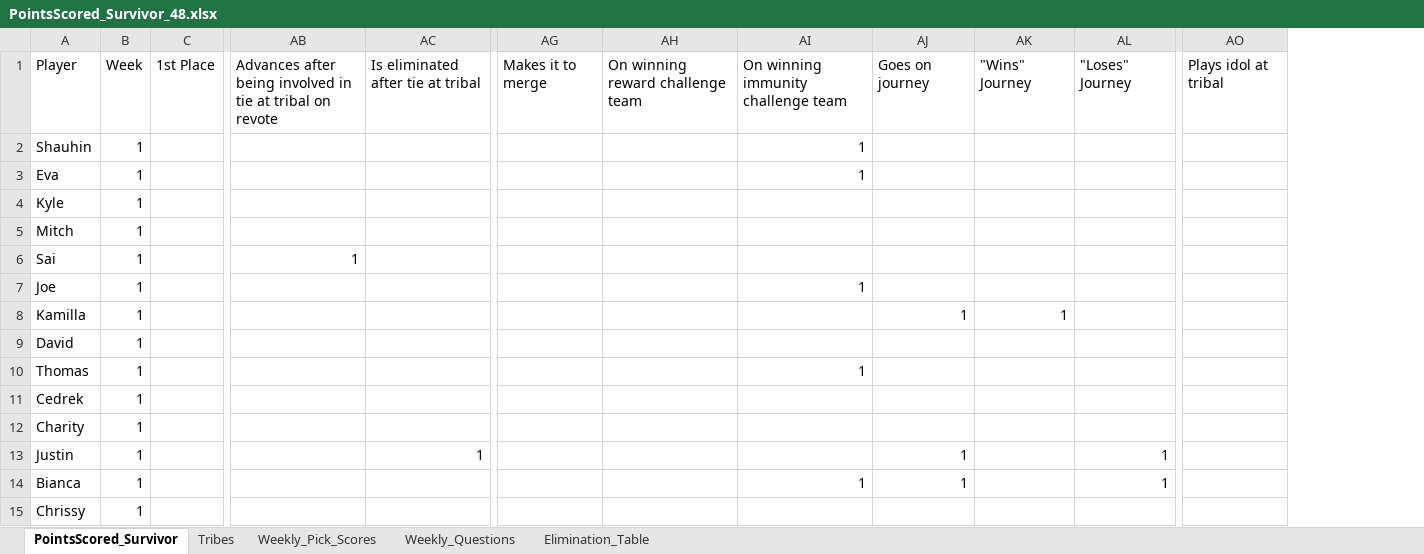
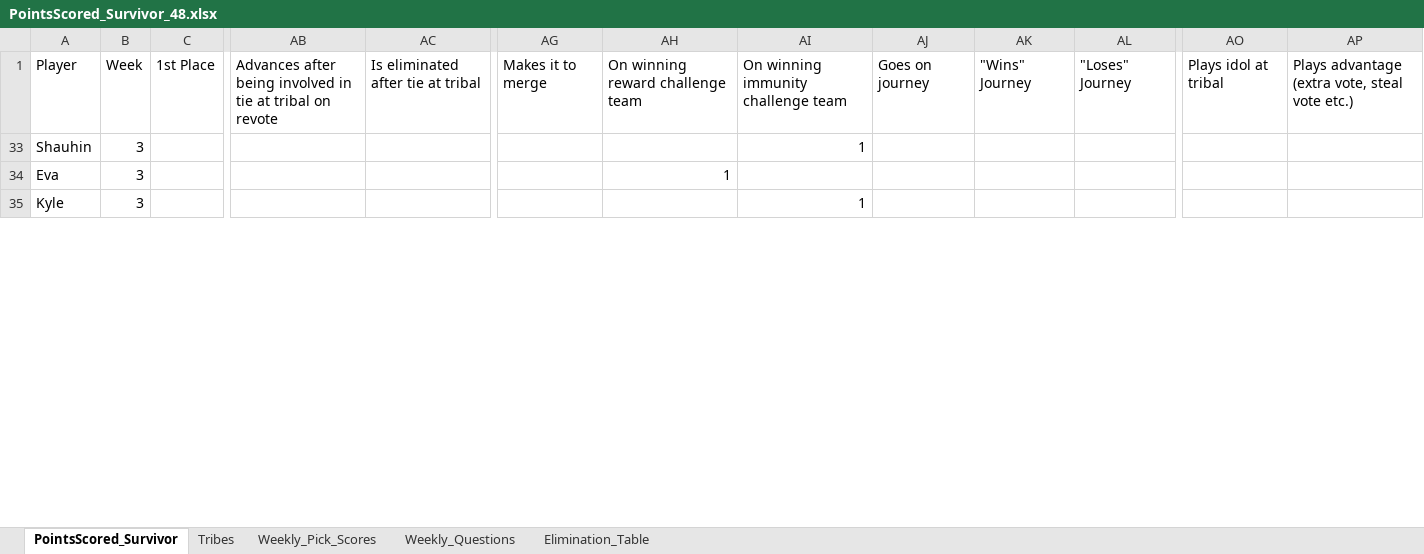
Before and after one commit to ischultz503/Survivor, an Excel workbook: data/PointsScored_Survivor_48.xlsx, sheet PointsScored_Survivor, drawn as a sheet; only a part is shown, gaps mark what is left out; values as stored, in another font and other column widths than the file's, no borders; removed rows and columns are numbered as before the commit, all else as after; rows hold the shown columns only; the diff covers the shown part only; the diff names each change by its address in the sheet, - before the commit and + after, or states it on an @@ line.

Commit message:
Update scores week 3

```diff
--- a/data/PointsScored_Survivor_48.xlsx (sheet PointsScored_Survivor)
+++ b/data/PointsScored_Survivor_48.xlsx (sheet PointsScored_Survivor)
-column B, rows 1-4: Week | 1 | 1 | 1
+column B, rows 1-35: Week | 3 | 3 | 3
+column AP, row 1: Plays advantage (extra vote, steal vote etc.)
-AH34: (empty)
+AH34: 1
-AI34: 1
+AI34: (empty)
-AI35: (empty)
+AI35: 1
@@ row 5 hidden: Mitch | 1 @@
@@ row 6 hidden: Sai | 1 |  | 1 @@
@@ row 7 hidden: Joe | 1 |  |  |  |  |  | 1 @@
@@ row 8 hidden: Kamilla | 1 |  |  |  |  |  |  | 1 | 1 @@
@@ row 9 hidden: David | 1 @@
@@ row 10 hidden: Thomas | 1 |  |  |  |  |  | 1 @@
@@ row 11 hidden: Cedrek | 1 @@
@@ row 12 hidden: Charity | 1 @@
@@ row 13 hidden: Justin | 1 |  |  | 1 |  |  |  | 1 |  | 1 @@
@@ row 14 hidden: Bianca | 1 |  |  |  |  |  | 1 | 1 |  | 1 @@
@@ row 15 hidden: Chrissy | 1 @@
```
Also changed, not shown: 1 removed row, 5 hidden or unhidden rows and 10 edited cells elsewhere in this sheet, sheet Weekly_Questions, sheet Weekly_Pick_Scores, sheet Elimination_Table, sheet Tribes, hidden cells, 2 other files.
